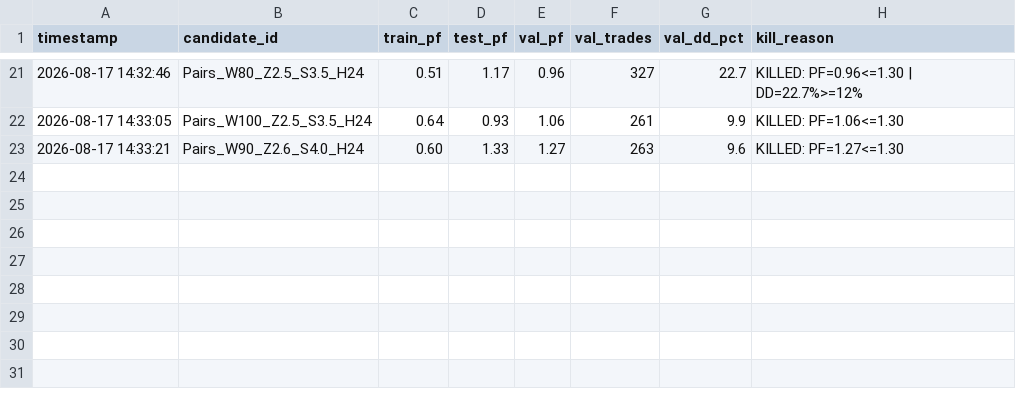
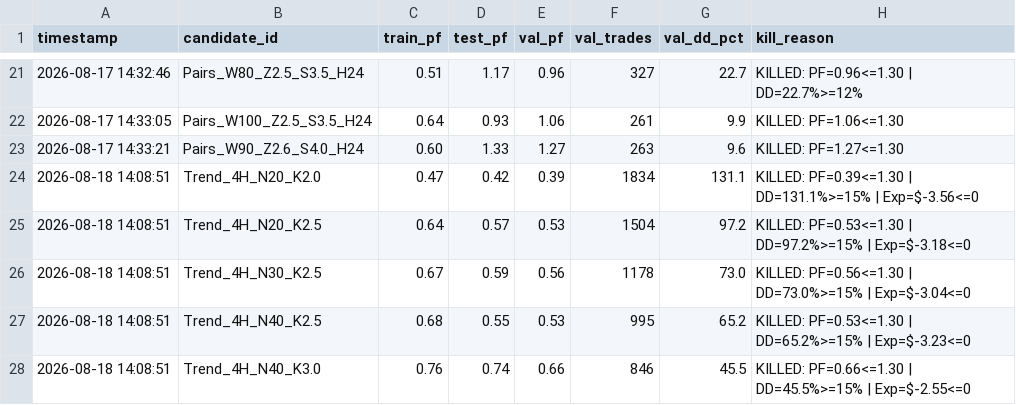
Before and after one commit to jarmx75/Gemini-3-AlphaQuant-HUB-V1, a CSV file: src/factory/dead_log.csv, drawn as a sheet; only a part is shown, gaps mark what is left out; the diff names each change by its address in the sheet, - before the commit and + after, or states it on an @@ line.

Commit message:
feat(factory): Add TREND_FOLLOWING_4H family and execute Batch A (5 variants evaluated, autopsies logged)

```diff
--- a/src/factory/dead_log.csv
+++ b/src/factory/dead_log.csv
+row 24: 2026-08-18 14:08:51 | Trend_4H_N20_K2.0 | 0.47 | 0.42 | 0.39 | 1834 | 131.1 | KILLED: PF=0.39<=1.30 | DD=131.1%>=15% | Exp=$-3.56<=0
+row 25: 2026-08-18 14:08:51 | Trend_4H_N20_K2.5 | 0.64 | 0.57 | 0.53 | 1504 | 97.2 | KILLED: PF=0.53<=1.30 | DD=97.2%>=15% | Exp=$-3.18<=0
+row 26: 2026-08-18 14:08:51 | Trend_4H_N30_K2.5 | 0.67 | 0.59 | 0.56 | 1178 | 73.0 | KILLED: PF=0.56<=1.30 | DD=73.0%>=15% | Exp=$-3.04<=0
+row 27: 2026-08-18 14:08:51 | Trend_4H_N40_K2.5 | 0.68 | 0.55 | 0.53 | 995 | 65.2 | KILLED: PF=0.53<=1.30 | DD=65.2%>=15% | Exp=$-3.23<=0
+row 28: 2026-08-18 14:08:51 | Trend_4H_N40_K3.0 | 0.76 | 0.74 | 0.66 | 846 | 45.5 | KILLED: PF=0.66<=1.30 | DD=45.5%>=15% | Exp=$-2.55<=0
```
Also changed, not shown: 4 other files.
